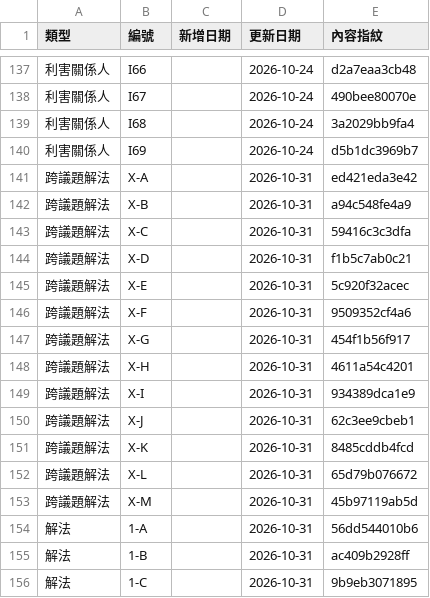
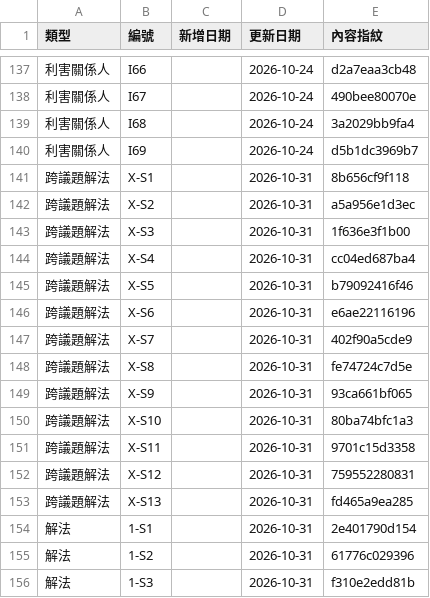
Before and after one commit to ETBlue/pumadebugthon, a CSV file: analysis/data/updated-dates.csv, drawn as a sheet; only a part is shown, gaps mark what is left out; the diff covers the shown part only.

```diff
--- a/analysis/data/updated-dates.csv
+++ b/analysis/data/updated-dates.csv
@@ -140,17 +140,17 @@
 利害關係人,I69,,2026-10-24,d5b1dc3969b7
-跨議題解法,X-A,,2026-10-31,ed421eda3e42
-跨議題解法,X-B,,2026-10-31,a94c548fe4a9
-跨議題解法,X-C,,2026-10-31,59416c3c3dfa
-跨議題解法,X-D,,2026-10-31,f1b5c7ab0c21
-跨議題解法,X-E,,2026-10-31,5c920f32acec
-跨議題解法,X-F,,2026-10-31,9509352cf4a6
-跨議題解法,X-G,,2026-10-31,454f1b56f917
-跨議題解法,X-H,,2026-10-31,4611a54c4201
-跨議題解法,X-I,,2026-10-31,934389dca1e9
-跨議題解法,X-J,,2026-10-31,62c3ee9cbeb1
-跨議題解法,X-K,,2026-10-31,8485cddb4fcd
-跨議題解法,X-L,,2026-10-31,65d79b076672
-跨議題解法,X-M,,2026-10-31,45b97119ab5d
-解法,1-A,,2026-10-31,56dd544010b6
-解法,1-B,,2026-10-31,ac409b2928ff
-解法,1-C,,2026-10-31,9b9eb3071895
+跨議題解法,X-S1,,2026-10-31,8b656cf9f118
+跨議題解法,X-S2,,2026-10-31,a5a956e1d3ec
+跨議題解法,X-S3,,2026-10-31,1f636e3f1b00
+跨議題解法,X-S4,,2026-10-31,cc04ed687ba4
+跨議題解法,X-S5,,2026-10-31,b79092416f46
+跨議題解法,X-S6,,2026-10-31,e6ae22116196
+跨議題解法,X-S7,,2026-10-31,402f90a5cde9
+跨議題解法,X-S8,,2026-10-31,fe74724c7d5e
+跨議題解法,X-S9,,2026-10-31,93ca661bf065
+跨議題解法,X-S10,,2026-10-31,80ba74bfc1a3
+跨議題解法,X-S11,,2026-10-31,9701c15d3358
+跨議題解法,X-S12,,2026-10-31,759552280831
+跨議題解法,X-S13,,2026-10-31,fd465a9ea285
+解法,1-S1,,2026-10-31,2e401790d154
+解法,1-S2,,2026-10-31,61776c029396
+解法,1-S3,,2026-10-31,f310e2edd81b
```
Also changed, not shown: 119 edited cells elsewhere in this file, analysis/cross-issue/candidates.csv, analysis/related-proposals/relations.csv, 37 other files.
